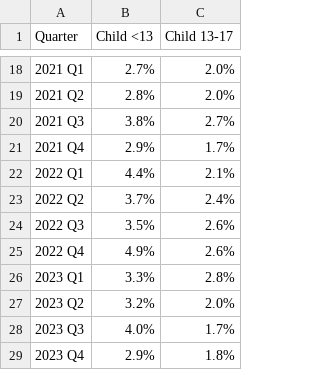
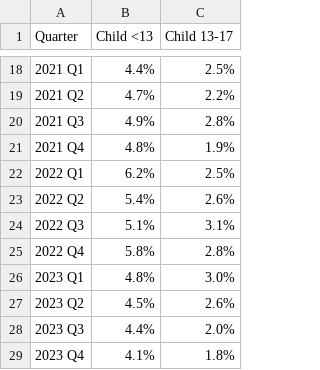
Before and after one commit to dstemenluc/CCJ.SantaClara, a CSV file: 5.4ViolentCrimesInvolvingChildrenPercent.csv, drawn as a sheet; only a part is shown, gaps mark what is left out; the diff covers the shown part only.

```diff
--- a/5.4ViolentCrimesInvolvingChildrenPercent.csv
+++ b/5.4ViolentCrimesInvolvingChildrenPercent.csv
@@ -18,12 +18,12 @@
-2021 Q1,2.7%,2.0%
-2021 Q2,2.8%,2.0%
-2021 Q3,3.8%,2.7%
-2021 Q4,2.9%,1.7%
-2022 Q1,4.4%,2.1%
-2022 Q2,3.7%,2.4%
-2022 Q3,3.5%,2.6%
-2022 Q4,4.9%,2.6%
-2023 Q1,3.3%,2.8%
-2023 Q2,3.2%,2.0%
-2023 Q3,4.0%,1.7%
-2023 Q4,2.9%,1.8%
+2021 Q1,4.4%,2.5%,
+2021 Q2,4.7%,2.2%,
+2021 Q3,4.9%,2.8%,
+2021 Q4,4.8%,1.9%,
+2022 Q1,6.2%,2.5%,
+2022 Q2,5.4%,2.6%,
+2022 Q3,5.1%,3.1%,
+2022 Q4,5.8%,2.8%,
+2023 Q1,4.8%,3.0%,
+2023 Q2,4.5%,2.6%,
+2023 Q3,4.4%,2.0%,
+2023 Q4,4.1%,1.8%,
```
Also changed, not shown: 32 edited cells elsewhere in this file, 4.1ViolentCrimesReferred.csv, 5.4ViolentCrimesInvolvingChildren.csv, 1 other file.
